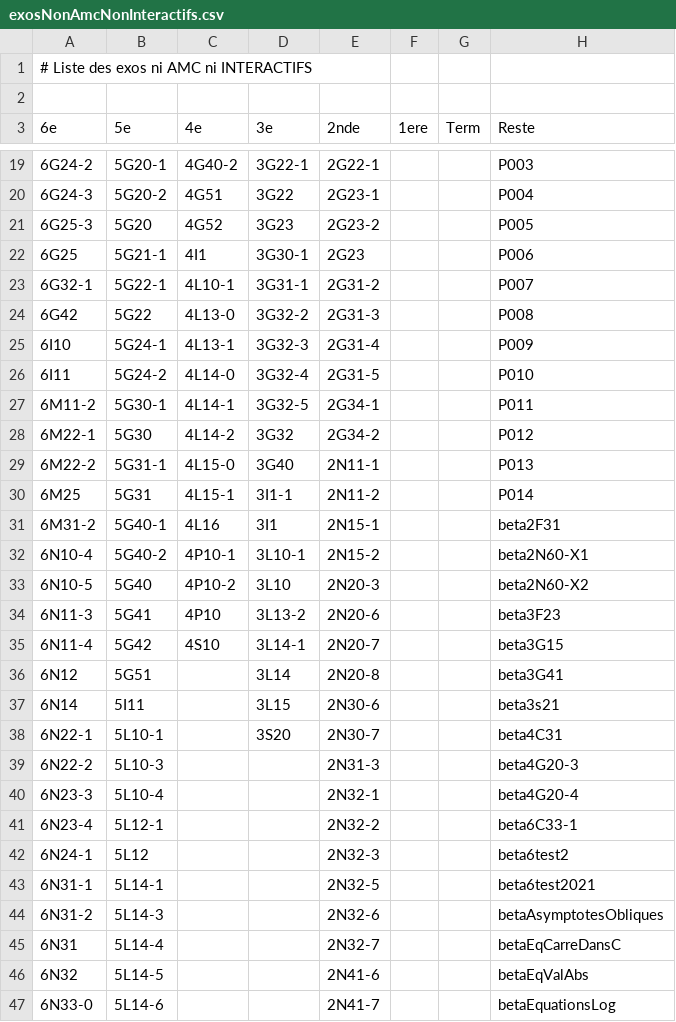
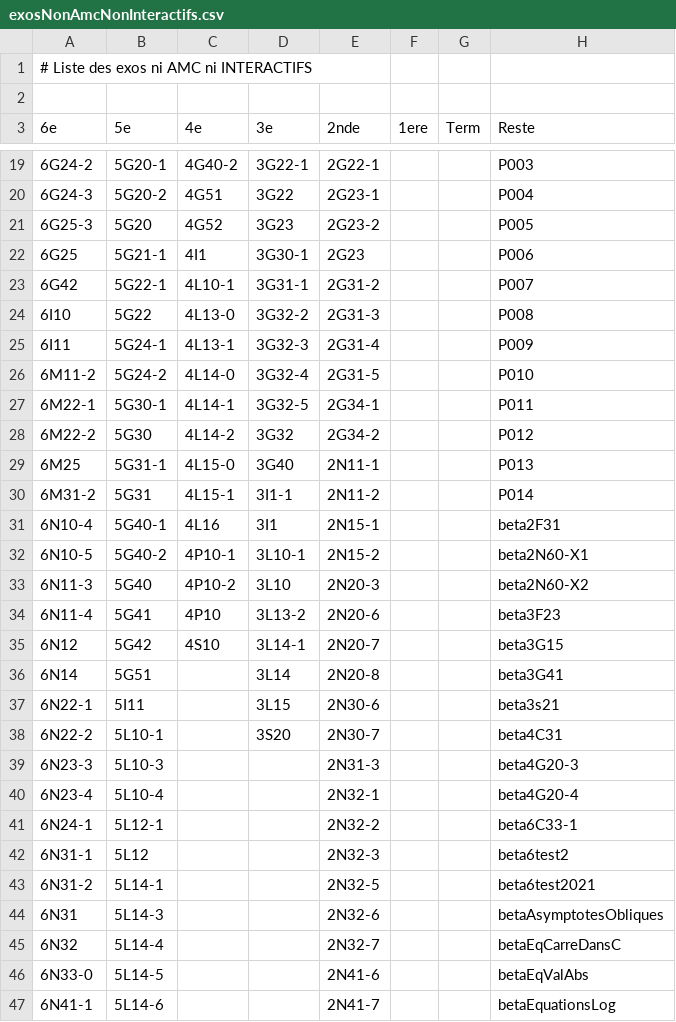
Before and after one commit to mathalea/mathalea, a CSV file: src/csv/exosNonAmcNonInteractifs.csv, drawn as a sheet; only a part is shown, gaps mark what is left out; the diff covers the shown part only.

```diff
--- a/src/csv/exosNonAmcNonInteractifs.csv
+++ b/src/csv/exosNonAmcNonInteractifs.csv
@@ -22,26 +22,26 @@
 6G25,5G21-1,4I1,3G30-1,2G23,,,P006
-6G32-1,5G22-1,4L10-1,3G31-1,2G31-2,,,P007
-6G42,5G22,4L13-0,3G32-2,2G31-3,,,P008
-6I10,5G24-1,4L13-1,3G32-3,2G31-4,,,P009
-6I11,5G24-2,4L14-0,3G32-4,2G31-5,,,P010
-6M11-2,5G30-1,4L14-1,3G32-5,2G34-1,,,P011
-6M22-1,5G30,4L14-2,3G32,2G34-2,,,P012
-6M22-2,5G31-1,4L15-0,3G40,2N11-1,,,P013
-6M25,5G31,4L15-1,3I1-1,2N11-2,,,P014
-6M31-2,5G40-1,4L16,3I1,2N15-1,,,beta2F31
-6N10-4,5G40-2,4P10-1,3L10-1,2N15-2,,,beta2N60-X1
-6N10-5,5G40,4P10-2,3L10,2N20-3,,,beta2N60-X2
-6N11-3,5G41,4P10,3L13-2,2N20-6,,,beta3F23
-6N11-4,5G42,4S10,3L14-1,2N20-7,,,beta3G15
-6N12,5G51,,3L14,2N20-8,,,beta3G41
-6N14,5I11,,3L15,2N30-6,,,beta3s21
-6N22-1,5L10-1,,3S20,2N30-7,,,beta4C31
-6N22-2,5L10-3,,,2N31-3,,,beta4G20-3
-6N23-3,5L10-4,,,2N32-1,,,beta4G20-4
-6N23-4,5L12-1,,,2N32-2,,,beta6C33-1
-6N24-1,5L12,,,2N32-3,,,beta6test2
-6N31-1,5L14-1,,,2N32-5,,,beta6test2021
-6N31-2,5L14-3,,,2N32-6,,,betaAsymptotesObliques
-6N31,5L14-4,,,2N32-7,,,betaEqCarreDansC
-6N32,5L14-5,,,2N41-6,,,betaEqValAbs
-6N33-0,5L14-6,,,2N41-7,,,betaEquationsLog
+6G42,5G22-1,4L10-1,3G31-1,2G31-2,,,P007
+6I10,5G22,4L13-0,3G32-2,2G31-3,,,P008
+6I11,5G24-1,4L13-1,3G32-3,2G31-4,,,P009
+6M11-2,5G24-2,4L14-0,3G32-4,2G31-5,,,P010
+6M22-1,5G30-1,4L14-1,3G32-5,2G34-1,,,P011
+6M22-2,5G30,4L14-2,3G32,2G34-2,,,P012
+6M25,5G31-1,4L15-0,3G40,2N11-1,,,P013
+6M31-2,5G31,4L15-1,3I1-1,2N11-2,,,P014
+6N10-4,5G40-1,4L16,3I1,2N15-1,,,beta2F31
+6N10-5,5G40-2,4P10-1,3L10-1,2N15-2,,,beta2N60-X1
+6N11-3,5G40,4P10-2,3L10,2N20-3,,,beta2N60-X2
+6N11-4,5G41,4P10,3L13-2,2N20-6,,,beta3F23
+6N12,5G42,4S10,3L14-1,2N20-7,,,beta3G15
+6N14,5G51,,3L14,2N20-8,,,beta3G41
+6N22-1,5I11,,3L15,2N30-6,,,beta3s21
+6N22-2,5L10-1,,3S20,2N30-7,,,beta4C31
+6N23-3,5L10-3,,,2N31-3,,,beta4G20-3
+6N23-4,5L10-4,,,2N32-1,,,beta4G20-4
+6N24-1,5L12-1,,,2N32-2,,,beta6C33-1
+6N31-1,5L12,,,2N32-3,,,beta6test2
+6N31-2,5L14-1,,,2N32-5,,,beta6test2021
+6N31,5L14-3,,,2N32-6,,,betaAsymptotesObliques
+6N32,5L14-4,,,2N32-7,,,betaEqCarreDansC
+6N33-0,5L14-5,,,2N41-6,,,betaEqValAbs
+6N41-1,5L14-6,,,2N41-7,,,betaEquationsLog
```
Also changed, not shown: 3 edited cells elsewhere in this file, 4 other files.
